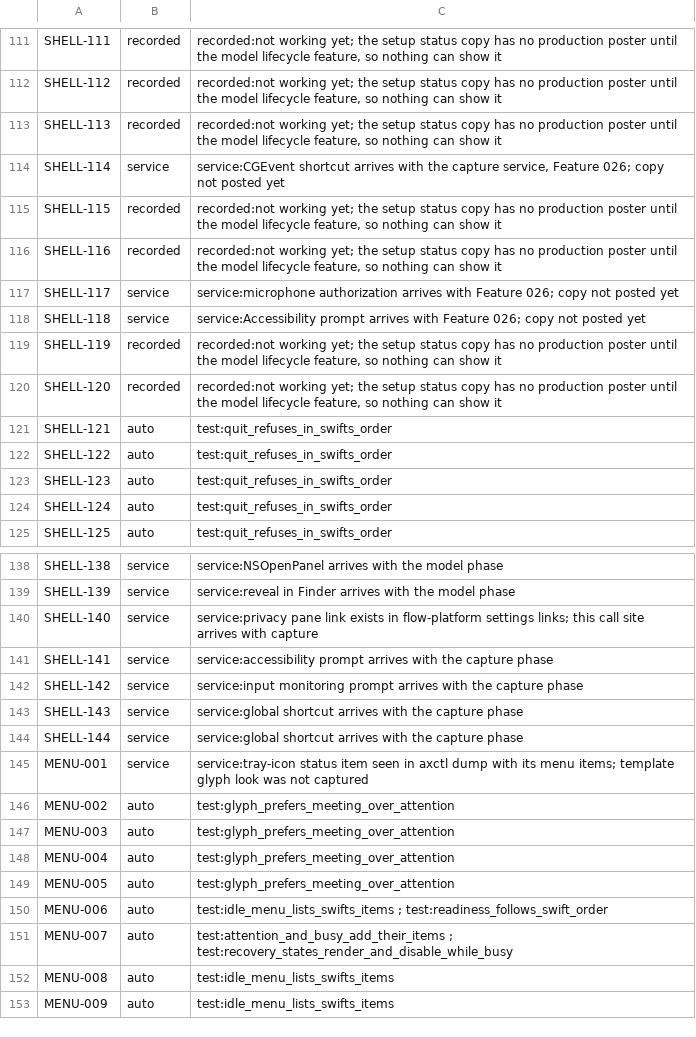
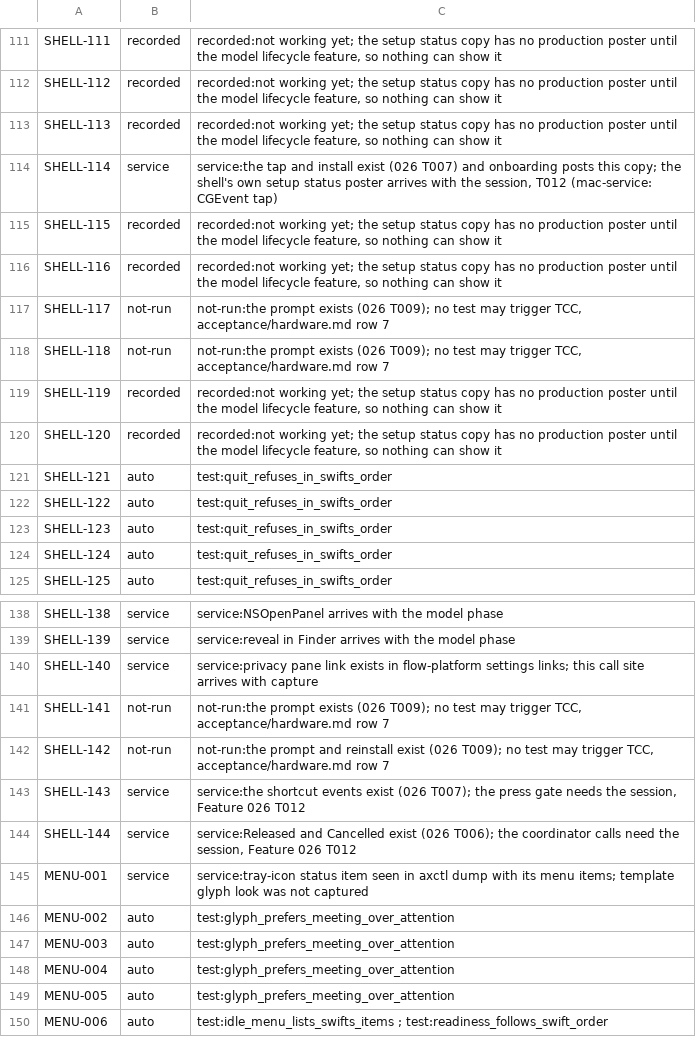
Before and after one commit to brunovskyoliver/local_flow, a TSV file: specs/024-gpui-desktop-views/inventory/status/01.tsv, drawn as a sheet; only a part is shown, gaps mark what is left out; the shorter side is filled out with more unchanged rows.

```diff
--- a/specs/024-gpui-desktop-views/inventory/status/01.tsv
+++ b/specs/024-gpui-desktop-views/inventory/status/01.tsv
@@ -113,7 +113,7 @@ SHELL-112	recorded	recorded:not working yet; the setup status copy has no produc
 SHELL-113	recorded	recorded:not working yet; the setup status copy has no production poster until the model lifecycle feature, so nothing can show it
-SHELL-114	service	service:CGEvent shortcut arrives with the capture service, Feature 026; copy not posted yet
+SHELL-114	service	service:the tap and install exist (026 T007) and onboarding posts this copy; the shell's own setup status poster arrives with the session, T012 (mac-service: CGEvent tap)
 SHELL-115	recorded	recorded:not working yet; the setup status copy has no production poster until the model lifecycle feature, so nothing can show it
 SHELL-116	recorded	recorded:not working yet; the setup status copy has no production poster until the model lifecycle feature, so nothing can show it
-SHELL-117	service	service:microphone authorization arrives with Feature 026; copy not posted yet
-SHELL-118	service	service:Accessibility prompt arrives with Feature 026; copy not posted yet
+SHELL-117	not-run	not-run:the prompt exists (026 T009); no test may trigger TCC, acceptance/hardware.md row 7
+SHELL-118	not-run	not-run:the prompt exists (026 T009); no test may trigger TCC, acceptance/hardware.md row 7
 SHELL-119	recorded	recorded:not working yet; the setup status copy has no production poster until the model lifecycle feature, so nothing can show it
@@ -140,6 +140,6 @@ SHELL-139	service	service:reveal in Finder arrives with the model phase
 SHELL-140	service	service:privacy pane link exists in flow-platform settings links; this call site arrives with capture
-SHELL-141	service	service:accessibility prompt arrives with the capture phase
-SHELL-142	service	service:input monitoring prompt arrives with the capture phase
-SHELL-143	service	service:global shortcut arrives with the capture phase
-SHELL-144	service	service:global shortcut arrives with the capture phase
+SHELL-141	not-run	not-run:the prompt exists (026 T009); no test may trigger TCC, acceptance/hardware.md row 7
+SHELL-142	not-run	not-run:the prompt and reinstall exist (026 T009); no test may trigger TCC, acceptance/hardware.md row 7
+SHELL-143	service	service:the shortcut events exist (026 T007); the press gate needs the session, Feature 026 T012
+SHELL-144	service	service:Released and Cancelled exist (026 T006); the coordinator calls need the session, Feature 026 T012
 MENU-001	service	service:tray-icon status item seen in axctl dump with its menu items; template glyph look was not captured
```
Also changed, not shown: specs/024-gpui-desktop-views/inventory/status/02.tsv, specs/024-gpui-desktop-views/inventory/status/03.tsv, 19 other files.
